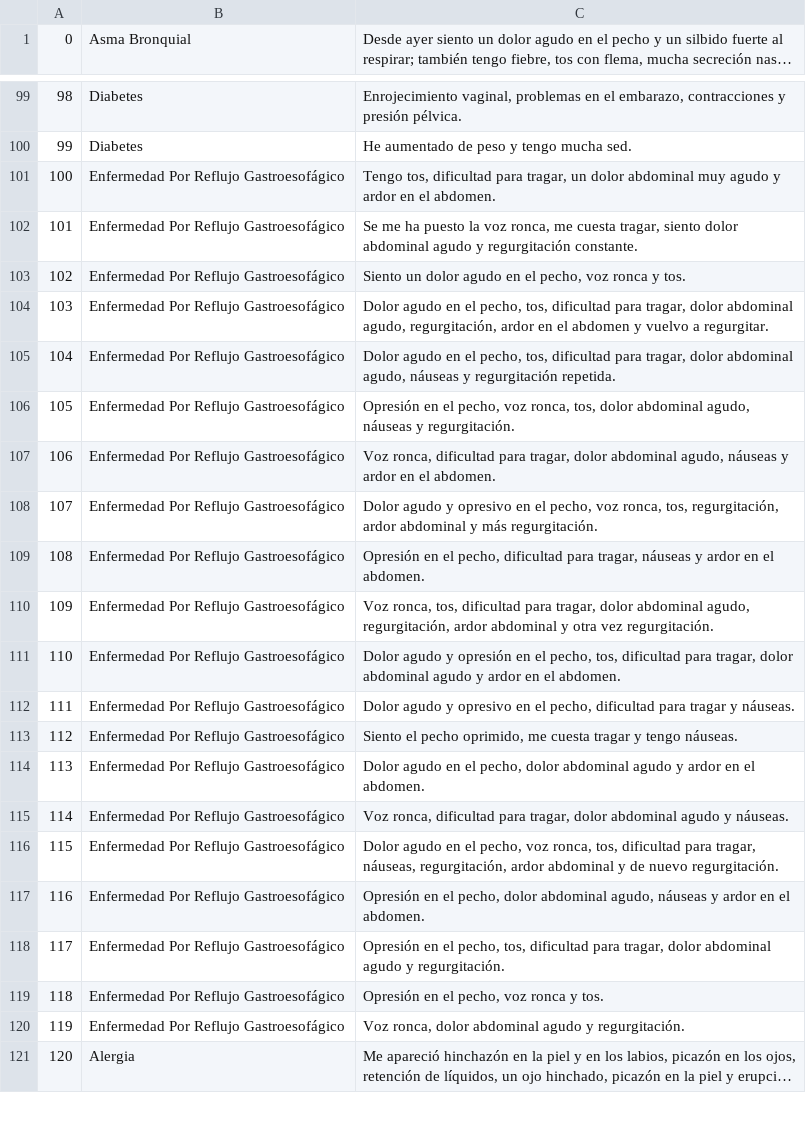
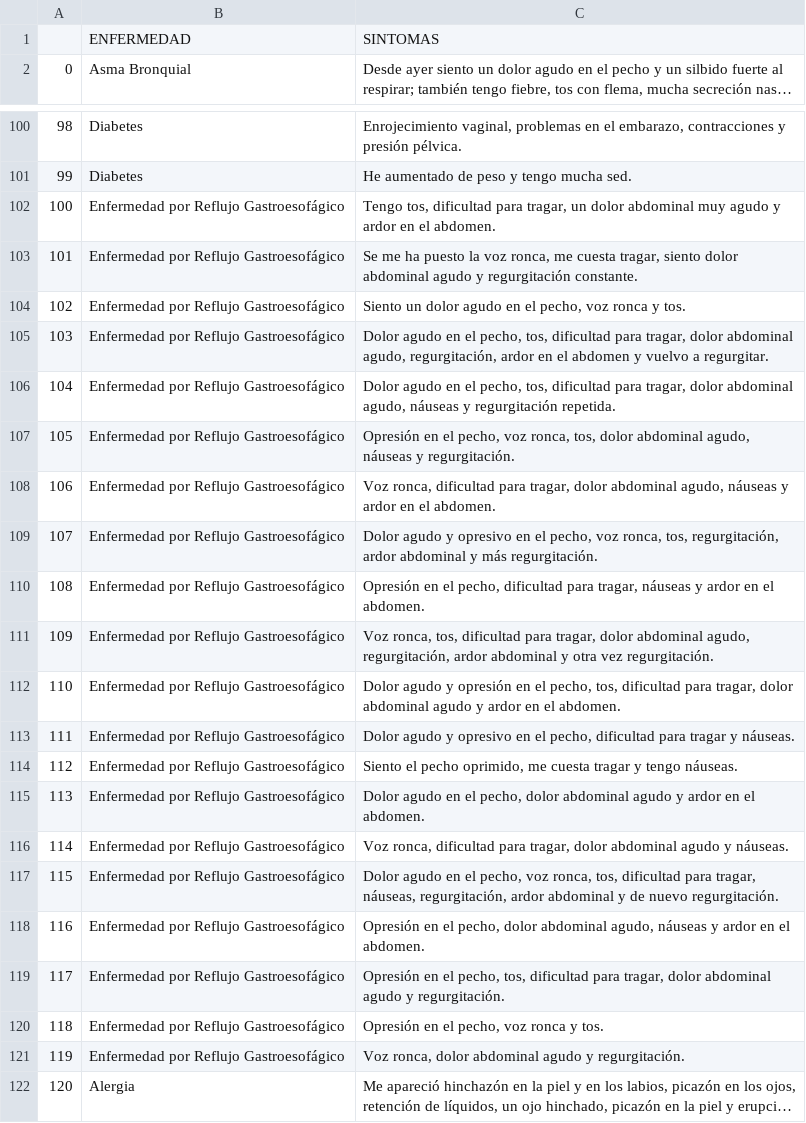
Before and after one commit to AlvaroV19/SIDM-Sistema-Inteligente-de-Diagnostico-Medico, a CSV file: proyecto/dataset/ENFERMEDADES_SINTOMAS_redux.csv, drawn as a sheet; only a part is shown, gaps mark what is left out; long unchanged cells end in …; addresses are those after the commit; the diff covers the shown part only; the diff names each change by its address in the sheet, - before the commit and + after, or states it on an @@ line.

```diff
--- a/proyecto/dataset/ENFERMEDADES_SINTOMAS_redux.csv
+++ b/proyecto/dataset/ENFERMEDADES_SINTOMAS_redux.csv
+row 1:  | ENFERMEDAD | SINTOMAS
-B102:B121: Enfermedad Por Reflujo Gastroesofágico
+B102:B121: Enfermedad por Reflujo Gastroesofágico
```
Also changed, not shown: 20 edited cells elsewhere in this file, proyecto/dataset/ENFERMEDADES_SINTOMAS.csv, 6 other files.
